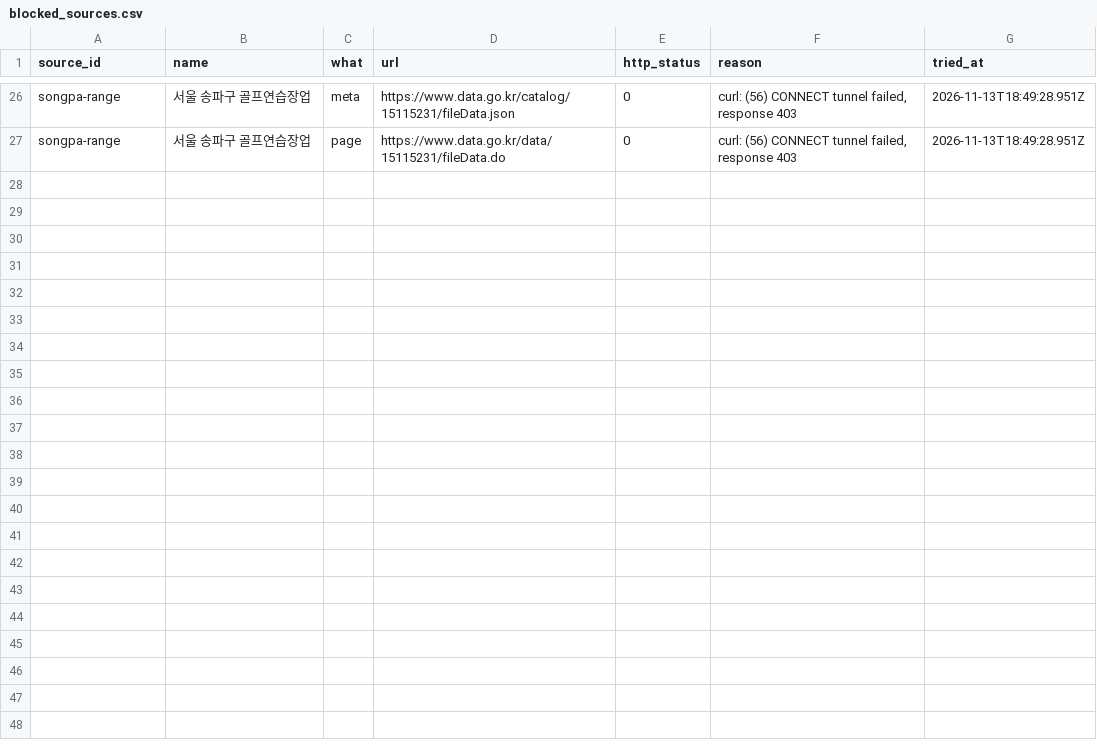
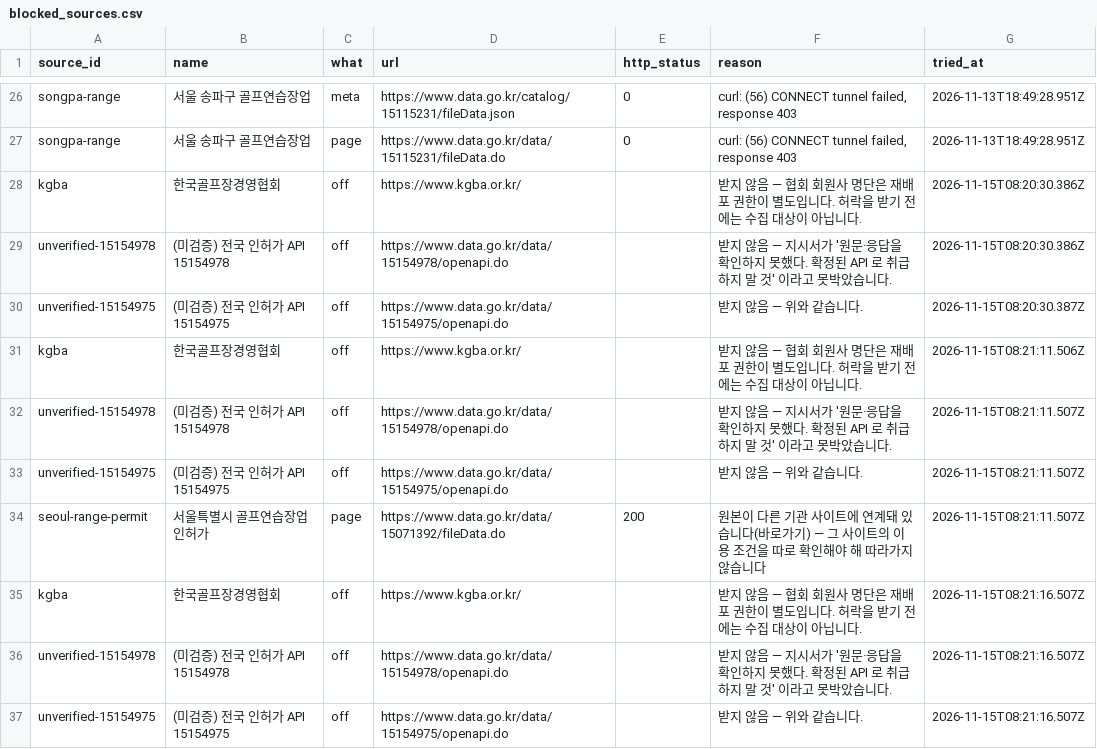
Before and after one commit to woo0331/meat-insight, a CSV file: data/staging/blocked_sources.csv, drawn as a sheet; only a part is shown, gaps mark what is left out; the diff covers the shown part only.

```diff
--- a/data/staging/blocked_sources.csv
+++ b/data/staging/blocked_sources.csv
@@ -27 +27,11 @@ source_id,name,what,url,http_status,reason,tried_at
 "songpa-range","서울 송파구 골프연습장업","page","https://www.data.go.kr/data/15115231/fileData.do","0","curl: (56) CONNECT tunnel failed, response 403","2026-11-13T18:49:28.951Z"
+"kgba","한국골프장경영협회","off","https://www.kgba.or.kr/","","받지 않음 — 협회 회원사 명단은 재배포 권한이 별도입니다. 허락을 받기 전에는 수집 대상이 아닙니다.","2026-11-15T08:20:30.386Z"
+"unverified-15154978","(미검증) 전국 인허가 API 15154978","off","https://www.data.go.kr/data/15154978/openapi.do","","받지 않음 — 지시서가 '원문·응답을 확인하지 못했다. 확정된 API 로 취급하지 말 것' 이라고 못박았습니다.","2026-11-15T08:20:30.386Z"
+"unverified-15154975","(미검증) 전국 인허가 API 15154975","off","https://www.data.go.kr/data/15154975/openapi.do","","받지 않음 — 위와 같습니다.","2026-11-15T08:20:30.387Z"
+"kgba","한국골프장경영협회","off","https://www.kgba.or.kr/","","받지 않음 — 협회 회원사 명단은 재배포 권한이 별도입니다. 허락을 받기 전에는 수집 대상이 아닙니다.","2026-11-15T08:21:11.506Z"
+"unverified-15154978","(미검증) 전국 인허가 API 15154978","off","https://www.data.go.kr/data/15154978/openapi.do","","받지 않음 — 지시서가 '원문·응답을 확인하지 못했다. 확정된 API 로 취급하지 말 것' 이라고 못박았습니다.","2026-11-15T08:21:11.507Z"
+"unverified-15154975","(미검증) 전국 인허가 API 15154975","off","https://www.data.go.kr/data/15154975/openapi.do","","받지 않음 — 위와 같습니다.","2026-11-15T08:21:11.507Z"
+"seoul-range-permit","서울특별시 골프연습장업 인허가","page","https://www.data.go.kr/data/15071392/fileData.do","200","원본이 다른 기관 사이트에 연계돼 있습니다(바로가기) — 그 사이트의 이용 조건을 따로 확인해야 해 따라가지 않습니다","2026-11-15T08:21:11.507Z"
+"kgba","한국골프장경영협회","off","https://www.kgba.or.kr/","","받지 않음 — 협회 회원사 명단은 재배포 권한이 별도입니다. 허락을 받기 전에는 수집 대상이 아닙니다.","2026-11-15T08:21:16.507Z"
+"unverified-15154978","(미검증) 전국 인허가 API 15154978","off","https://www.data.go.kr/data/15154978/openapi.do","","받지 않음 — 지시서가 '원문·응답을 확인하지 못했다. 확정된 API 로 취급하지 말 것' 이라고 못박았습니다.","2026-11-15T08:21:16.507Z"
+"unverified-15154975","(미검증) 전국 인허가 API 15154975","off","https://www.data.go.kr/data/15154975/openapi.do","","받지 않음 — 위와 같습니다.","2026-11-15T08:21:16.507Z"
```
Also changed, not shown: 9 added rows elsewhere in this file, 49 other files.
